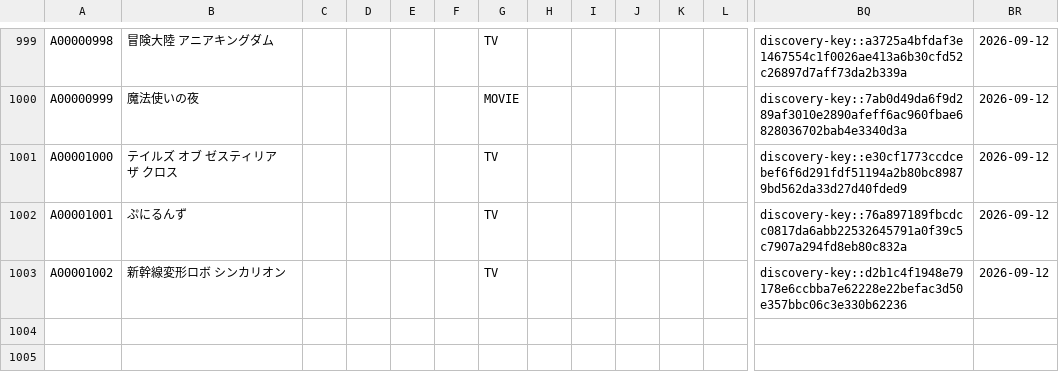
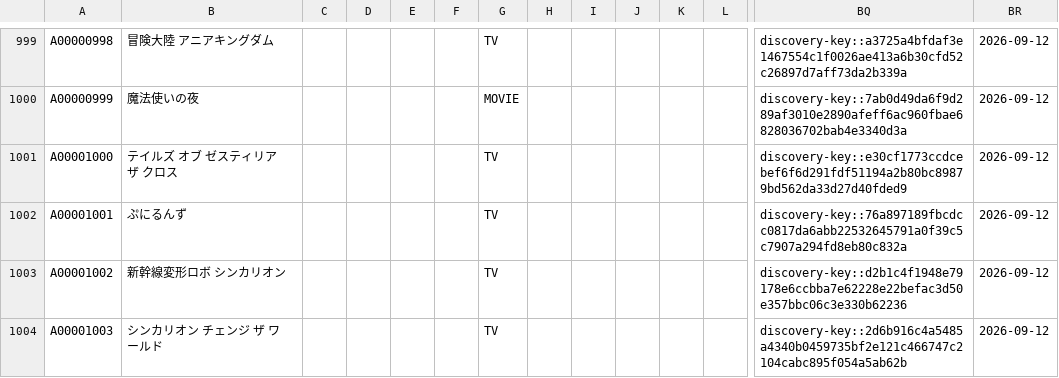
Before and after one commit to arunhistory/-anime-memory, a CSV file: confirmed/confirmed.csv, drawn as a sheet; only a part is shown, gaps mark what is left out; rows hold the shown columns only; the diff names each change by its address in the sheet, - before the commit and + after, or states it on an @@ line.

```diff
--- a/confirmed/confirmed.csv
+++ b/confirmed/confirmed.csv
+row 1004: A00001003 | シンカリオン チェンジ ザ ワールド |  |  |  |  | TV |  |  |  |  |  | discovery-key::2d6b916c4a5485a4340b0459735bf2e121c466747c2104cabc895f054a5ab62b | 2026-09-12
```
Also changed, not shown: 18 other files.
